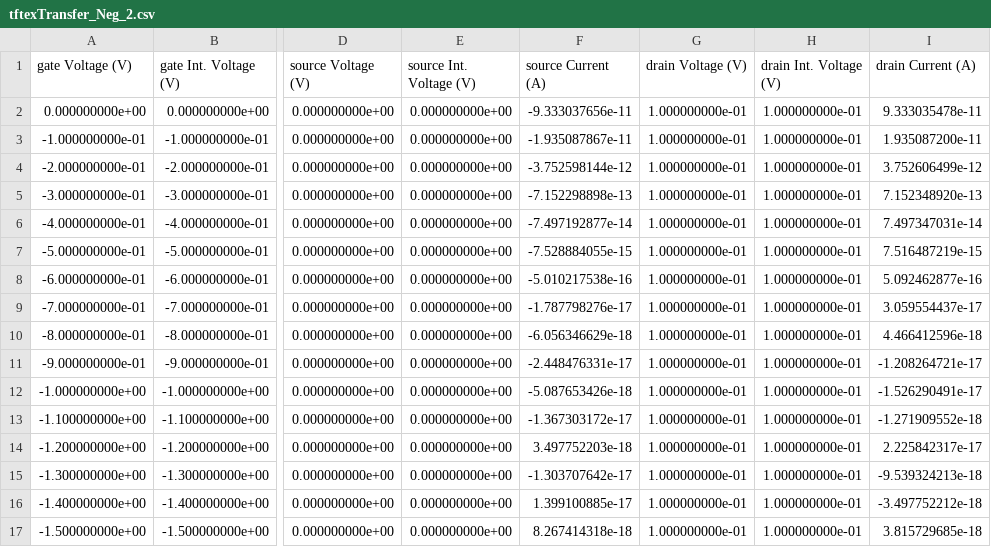
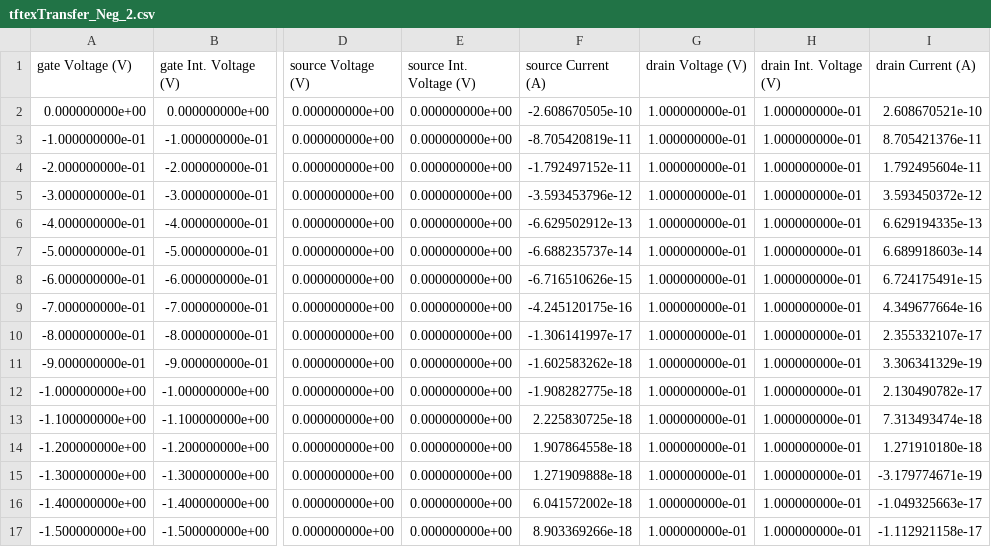
Before and after one commit to yifuhhh/EE396V_TFT, a CSV file: Prj_2/prg_3_bulkdeep/tftexTransfer_Neg_2.csv, drawn as a sheet; only a part is shown, gaps mark what is left out; the diff covers the shown part only; the diff names each change by its address in the sheet, - before the commit and + after, or states it on an @@ line.

Commit message:
Re-simulate bulkdeep

```diff
--- a/Prj_2/prg_3_bulkdeep/tftexTransfer_Neg_2.csv
+++ b/Prj_2/prg_3_bulkdeep/tftexTransfer_Neg_2.csv
-F2 (source Current (A)): -9.333037656e-11
+F2 (source Current (A)): -2.608670505e-10
-I2 (drain Current (A)): 9.333035478e-11
+I2 (drain Current (A)): 2.608670521e-10
-F3 (source Current (A)): -1.935087867e-11
+F3 (source Current (A)): -8.705420819e-11
-I3 (drain Current (A)): 1.935087200e-11
+I3 (drain Current (A)): 8.705421376e-11
-F4 (source Current (A)): -3.752598144e-12
+F4 (source Current (A)): -1.792497152e-11
-I4 (drain Current (A)): 3.752606499e-12
+I4 (drain Current (A)): 1.792495604e-11
-F5 (source Current (A)): -7.152298898e-13
+F5 (source Current (A)): -3.593453796e-12
-I5 (drain Current (A)): 7.152348920e-13
+I5 (drain Current (A)): 3.593450372e-12
-F6 (source Current (A)): -7.497192877e-14
+F6 (source Current (A)): -6.629502912e-13
-I6 (drain Current (A)): 7.497347031e-14
+I6 (drain Current (A)): 6.629194335e-13
-F7 (source Current (A)): -7.528884055e-15
+F7 (source Current (A)): -6.688235737e-14
-I7 (drain Current (A)): 7.516487219e-15
+I7 (drain Current (A)): 6.689918603e-14
-F8 (source Current (A)): -5.010217538e-16
+F8 (source Current (A)): -6.716510626e-15
-I8 (drain Current (A)): 5.092462877e-16
+I8 (drain Current (A)): 6.724175491e-15
-F9 (source Current (A)): -1.787798276e-17
+F9 (source Current (A)): -4.245120175e-16
-I9 (drain Current (A)): 3.059554437e-17
+I9 (drain Current (A)): 4.349677664e-16
-F10 (source Current (A)): -6.056346629e-18
+F10 (source Current (A)): -1.306141997e-17
-I10 (drain Current (A)): 4.466412596e-18
+I10 (drain Current (A)): 2.355332107e-17
-F11 (source Current (A)): -2.448476331e-17
+F11 (source Current (A)): -1.602583262e-18
-I11 (drain Current (A)): -1.208264721e-17
+I11 (drain Current (A)): 3.306341329e-19
-F12 (source Current (A)): -5.087653426e-18
+F12 (source Current (A)): -1.908282775e-18
-I12 (drain Current (A)): -1.526290491e-17
+I12 (drain Current (A)): 2.130490782e-17
-F13 (source Current (A)): -1.367303172e-17
+F13 (source Current (A)): 2.225830725e-18
-I13 (drain Current (A)): -1.271909552e-18
+I13 (drain Current (A)): 7.313493474e-18
-F14 (source Current (A)): 3.497752203e-18
+F14 (source Current (A)): 1.907864558e-18
-I14 (drain Current (A)): 2.225842317e-17
+I14 (drain Current (A)): 1.271910180e-18
-F15 (source Current (A)): -1.303707642e-17
+F15 (source Current (A)): 1.271909888e-18
-I15 (drain Current (A)): -9.539324213e-18
+I15 (drain Current (A)): -3.179774671e-19
-F16 (source Current (A)): 1.399100885e-17
+F16 (source Current (A)): 6.041572002e-18
-I16 (drain Current (A)): -3.497752212e-18
+I16 (drain Current (A)): -1.049325663e-17
-F17 (source Current (A)): 8.267414318e-18
+F17 (source Current (A)): 8.903369266e-18
-I17 (drain Current (A)): 3.815729685e-18
+I17 (drain Current (A)): -1.112921158e-17
```
Also changed, not shown: 3 removed rows and 72 edited cells elsewhere in this file, Prj_2/prg_3_bulkdeep/tftexTransfer_Pos_3.csv, 34 other files.
